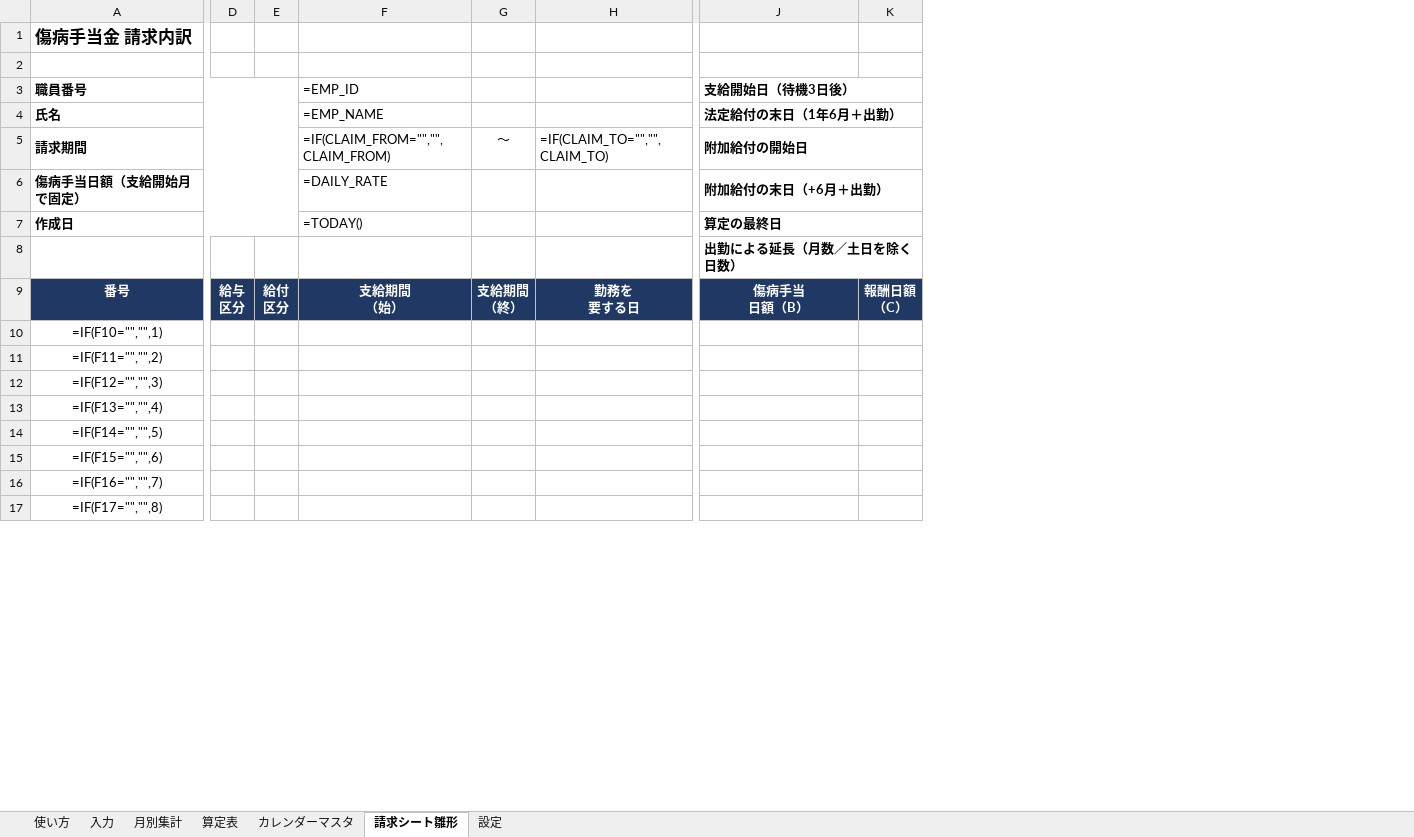
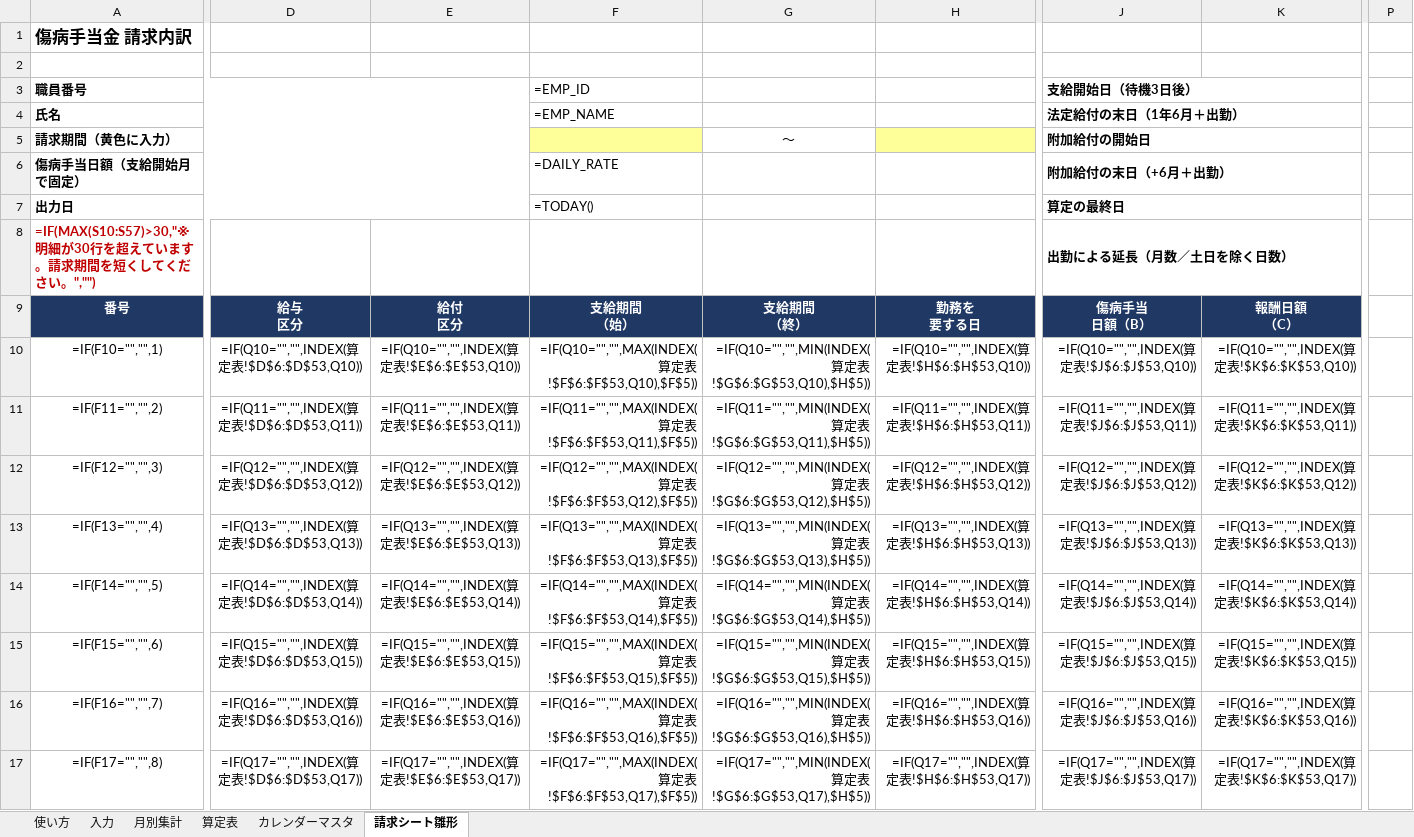
Before and after one commit to iidodo-com/iidodo, an Excel workbook: 傷病手当金算定表_v2.xlsx, sheet 請求シート雛形, drawn as a sheet; only a part is shown, gaps mark what is left out; values as stored, in another font and other column widths than the file's, no borders; formulas without a stored value are shown as written; conditional formats not drawn; removed rows and columns are numbered as before the commit, all else as after; ↵ is a line break in a cell; the diff covers the shown part only; the diff names each change by its address in the sheet, - before the commit and + after, or states it on an @@ line.

```diff
--- a/傷病手当金算定表_v2.xlsx (sheet 請求シート雛形)
+++ b/傷病手当金算定表_v2.xlsx (sheet 請求シート雛形)
-sheet tab: 設定
-column D, row 9: 給与 ↵ 区分
-column E, row 9: 給付 ↵ 区分
+column D, rows 9-17: 給与 ↵ 区分 | =IF(Q10="","",INDEX(算定表!$D$6:$D$53,Q10)) | =IF(Q11="","",INDEX(算定表!$D$6:$D$53,Q11)) | =IF(Q12="","",INDEX(算定表!$D$6:$D$53,Q12)) | =IF(Q13="","",INDEX(算定表!$D$6:$D$53,Q13)) | =IF(Q14="","",INDEX(算定表!$D$6:$D$53,Q14)) | =IF(Q15="","",INDEX(算定表!$D$6:$D$53,Q15)) | =IF(Q16="","",INDEX(算定表!$D$6:$D$53,Q16)) | =IF(Q17="","",INDEX(算定表!$D$6:$D$53,Q17))
+column E, rows 9-17: 給付 ↵ 区分 | =IF(Q10="","",INDEX(算定表!$E$6:$E$53,Q10)) | =IF(Q11="","",INDEX(算定表!$E$6:$E$53,Q11)) | =IF(Q12="","",INDEX(算定表!$E$6:$E$53,Q12)) | =IF(Q13="","",INDEX(算定表!$E$6:$E$53,Q13)) | =IF(Q14="","",INDEX(算定表!$E$6:$E$53,Q14)) | =IF(Q15="","",INDEX(算定表!$E$6:$E$53,Q15)) | =IF(Q16="","",INDEX(算定表!$E$6:$E$53,Q16)) | =IF(Q17="","",INDEX(算定表!$E$6:$E$53,Q17))
-column G, rows 5-9: ～ |  |  |  | 支給期間 ↵ （終）
-column H, rows 5-9: =IF(CLAIM_TO="","",CLAIM_TO) |  |  |  | 勤務を ↵ 要する日
+column G, rows 5-17: ～ |  |  |  | 支給期間 ↵ （終） | =IF(Q10="","",MIN(INDEX(算定表!$G$6:$G$53,Q10),$H$5)) | =IF(Q11="","",MIN(INDEX(算定表!$G$6:$G$53,Q11),$H$5)) | =IF(Q12="","",MIN(INDEX(算定表!$G$6:$G$53,Q12),$H$5)) | =IF(Q13="","",MIN(INDEX(算定表!$G$6:$G$53,Q13),$H$5)) | =IF(Q14="","",MIN(INDEX(算定表!$G$6:$G$53,Q14),$H$5)) | =IF(Q15="","",MIN(INDEX(算定表!$G$6:$G$53,Q15),$H$5)) | =IF(Q16="","",MIN(INDEX(算定表!$G$6:$G$53,Q16),$H$5)) | =IF(Q17="","",MIN(INDEX(算定表!$G$6:$G$53,Q17),$H$5))
+column H, rows 9-17: 勤務を ↵ 要する日 | =IF(Q10="","",INDEX(算定表!$H$6:$H$53,Q10)) | =IF(Q11="","",INDEX(算定表!$H$6:$H$53,Q11)) | =IF(Q12="","",INDEX(算定表!$H$6:$H$53,Q12)) | =IF(Q13="","",INDEX(算定表!$H$6:$H$53,Q13)) | =IF(Q14="","",INDEX(算定表!$H$6:$H$53,Q14)) | =IF(Q15="","",INDEX(算定表!$H$6:$H$53,Q15)) | =IF(Q16="","",INDEX(算定表!$H$6:$H$53,Q16)) | =IF(Q17="","",INDEX(算定表!$H$6:$H$53,Q17))
-column K, row 9: 報酬日額 ↵ （C）
+column K, rows 9-17: 報酬日額 ↵ （C） | =IF(Q10="","",INDEX(算定表!$K$6:$K$53,Q10)) | =IF(Q11="","",INDEX(算定表!$K$6:$K$53,Q11)) | =IF(Q12="","",INDEX(算定表!$K$6:$K$53,Q12)) | =IF(Q13="","",INDEX(算定表!$K$6:$K$53,Q13)) | =IF(Q14="","",INDEX(算定表!$K$6:$K$53,Q14)) | =IF(Q15="","",INDEX(算定表!$K$6:$K$53,Q15)) | =IF(Q16="","",INDEX(算定表!$K$6:$K$53,Q16)) | =IF(Q17="","",INDEX(算定表!$K$6:$K$53,Q17))
+column P, empty
-A5: 請求期間
+A5: 請求期間（黄色に入力）
-F5: =IF(CLAIM_FROM="","",CLAIM_FROM)
+F5: (empty)
-F5 fill: none
+F5 fill: #FFFF99
-A7: 作成日
+A7: 出力日
-A8: (empty)
+A8: =IF(MAX(S10:S57)>30,"※明細が30行を超えています。請求期間を短くしてください。","")
-F10: (empty)
+F10: =IF(Q10="","",MAX(INDEX(算定表!$F$6:$F$53,Q10),$F$5))
-J10: (empty)
+J10: =IF(Q10="","",INDEX(算定表!$J$6:$J$53,Q10))
-F11: (empty)
+F11: =IF(Q11="","",MAX(INDEX(算定表!$F$6:$F$53,Q11),$F$5))
-J11: (empty)
+J11: =IF(Q11="","",INDEX(算定表!$J$6:$J$53,Q11))
-F12: (empty)
+F12: =IF(Q12="","",MAX(INDEX(算定表!$F$6:$F$53,Q12),$F$5))
-J12: (empty)
+J12: =IF(Q12="","",INDEX(算定表!$J$6:$J$53,Q12))
-F13: (empty)
+F13: =IF(Q13="","",MAX(INDEX(算定表!$F$6:$F$53,Q13),$F$5))
-J13: (empty)
+J13: =IF(Q13="","",INDEX(算定表!$J$6:$J$53,Q13))
-F14: (empty)
+F14: =IF(Q14="","",MAX(INDEX(算定表!$F$6:$F$53,Q14),$F$5))
-J14: (empty)
+J14: =IF(Q14="","",INDEX(算定表!$J$6:$J$53,Q14))
-F15: (empty)
+F15: =IF(Q15="","",MAX(INDEX(算定表!$F$6:$F$53,Q15),$F$5))
-J15: (empty)
+J15: =IF(Q15="","",INDEX(算定表!$J$6:$J$53,Q15))
-F16: (empty)
+F16: =IF(Q16="","",MAX(INDEX(算定表!$F$6:$F$53,Q16),$F$5))
-J16: (empty)
+J16: =IF(Q16="","",INDEX(算定表!$J$6:$J$53,Q16))
-F17: (empty)
+F17: =IF(Q17="","",MAX(INDEX(算定表!$F$6:$F$53,Q17),$F$5))
-J17: (empty)
+J17: =IF(Q17="","",INDEX(算定表!$J$6:$J$53,Q17))
```
Also changed, not shown: 7 added rows and 46 edited cells elsewhere in this sheet, sheet カレンダーマスタ, sheet 算定表, sheet 入力, sheet 使い方, hidden cells, 1 other file.
